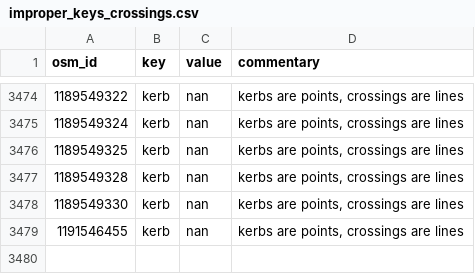
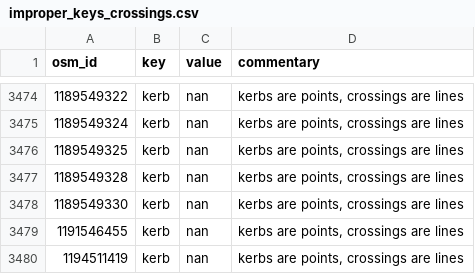
Before and after one commit to opensidewalkmap/lima, a CSV file: quality_check/tables/improper_keys_crossings.csv, drawn as a sheet; only a part is shown, gaps mark what is left out.

```diff
--- a/quality_check/tables/improper_keys_crossings.csv
+++ b/quality_check/tables/improper_keys_crossings.csv
@@ -3479 +3479,2 @@ osm_id,key,value,commentary
 1191546455,kerb,nan,"kerbs are points, crossings are lines"
+1194511419,kerb,nan,"kerbs are points, crossings are lines"
```
Also changed, not shown: quality_check/tables/uncanny_keys_crossings.csv, quality_check/tables/wrong_mispelled_or_unlisted_values_crossings.csv, 10 other files.
